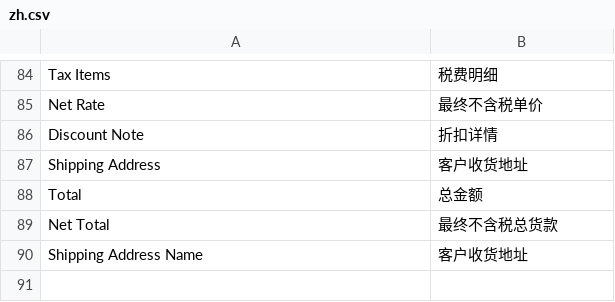
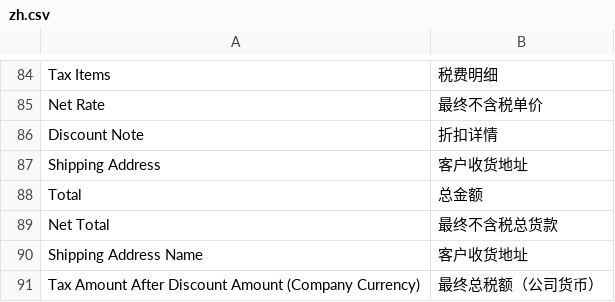
Before and after one commit to xuguim/erpnext_china_mdm, a CSV file: erpnext_china_mdm/translations/zh.csv, drawn as a sheet; only a part is shown, gaps mark what is left out; the diff names each change by its address in the sheet, - before the commit and + after, or states it on an @@ line.

```diff
--- a/erpnext_china_mdm/translations/zh.csv
+++ b/erpnext_china_mdm/translations/zh.csv
+row 91: Tax Amount After Discount Amount (Company Currency) | 最终总税额（公司货币）
```
Also changed, not shown: 2 other files.
